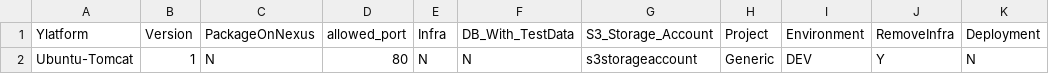
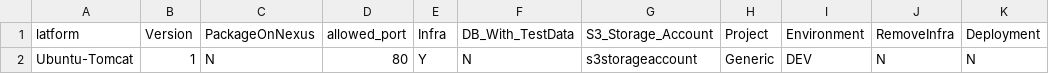
Before and after one commit to sidtanu/iaac-aws, a CSV file: config.csv, drawn as a sheet; only a part is shown; the diff names each change by its address in the sheet, - before the commit and + after, or states it on an @@ line.

Commit message:
create infra

```diff
--- a/config.csv
+++ b/config.csv
-A1: Ylatform
+A1: latform
-E2 (Infra): N
+E2 (Infra): Y
-J2 (RemoveInfra): Y
+J2 (RemoveInfra): N
```
